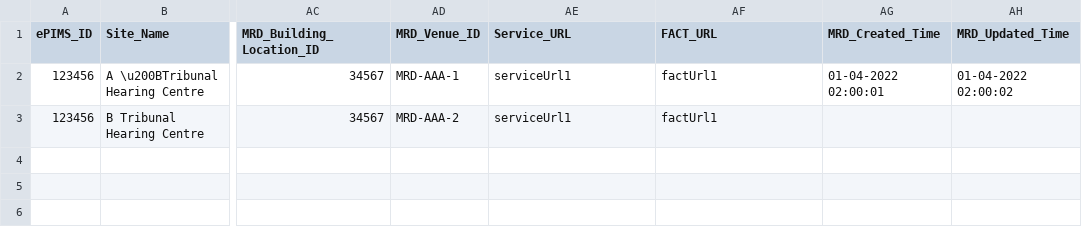
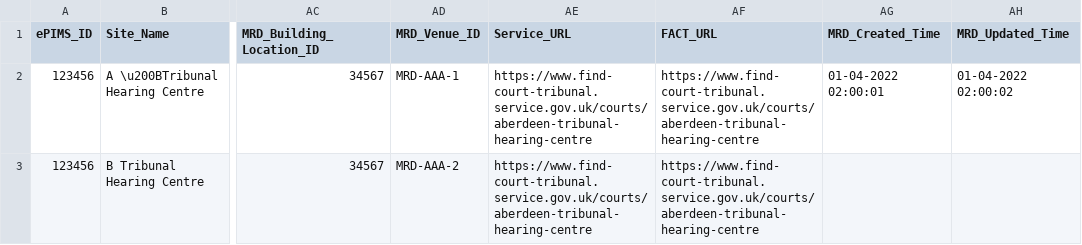
Before and after one commit to hmcts/rd-location-ref-data-load, a CSV file: src/functionalTest/resources/sourceFiles/courtVenues/court-venue-0-byte-character.csv, drawn as a sheet; only a part is shown, gaps mark what is left out; the diff names each change by its address in the sheet, - before the commit and + after, or states it on an @@ line.

Commit message:
fixing test cases for duplicate service id epims id

```diff
--- a/src/functionalTest/resources/sourceFiles/courtVenues/court-venue-0-byte-character.csv
+++ b/src/functionalTest/resources/sourceFiles/courtVenues/court-venue-0-byte-character.csv
-AE2:AE3 (Service_URL): serviceUrl1
+AE2:AE3 (Service_URL): https://www.find-court-tribunal.service.gov.uk/courts/aberdeen-tribunal-hearing-centre
-AF2:AF3 (FACT_URL): factUrl1
+AF2:AF3 (FACT_URL): https://www.find-court-tribunal.service.gov.uk/courts/aberdeen-tribunal-hearing-centre
```
Also changed, not shown: src/functionalTest/resources/sourceFiles/courtVenues/court-venue-test-blank-service-id.csv, src/functionalTest/resources/sourceFiles/courtVenues/court-venue-test-external-court-name.csv, 4 other files.
